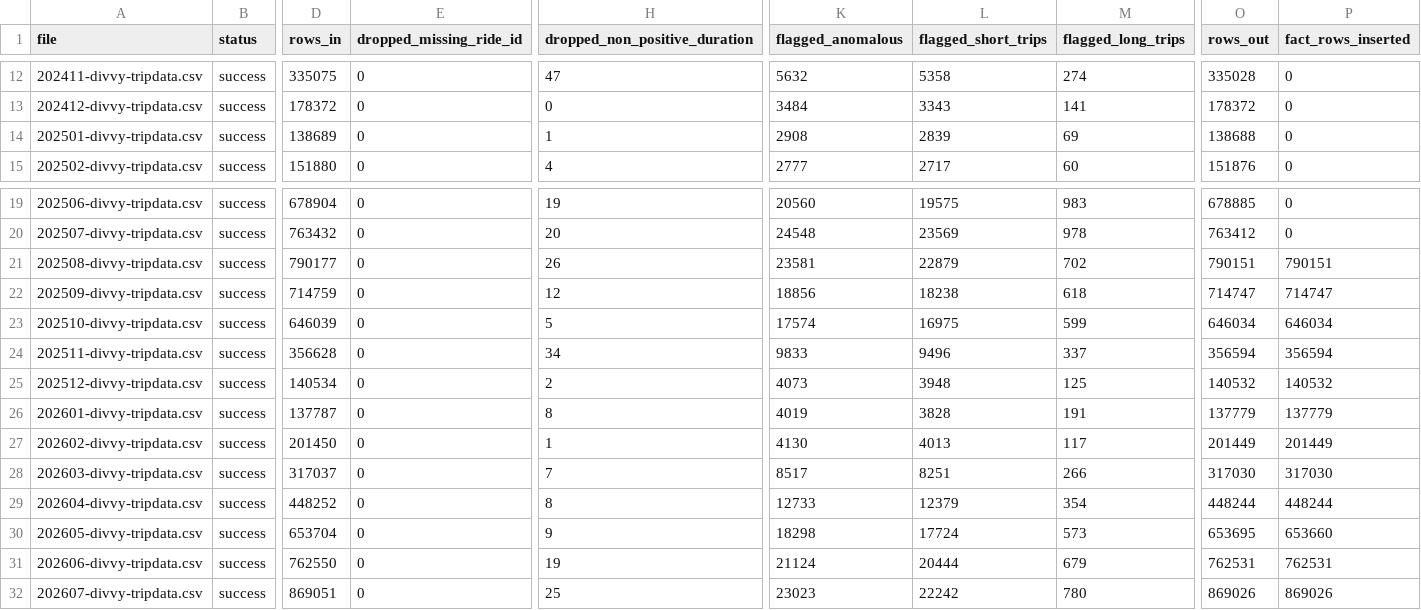
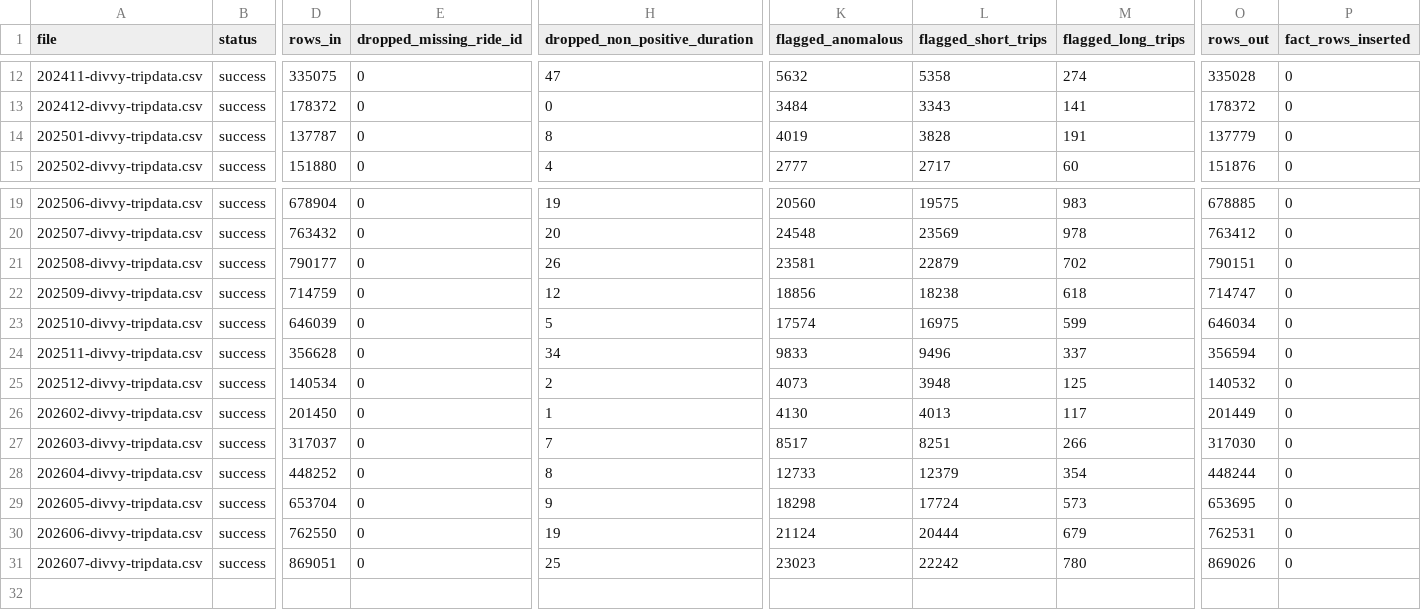
Before and after one commit to shkungulio/comprehensive_divvy_bike_sharing_analytics, a CSV file: reports/etl_reports/etl_data_quality_report.csv, drawn as a sheet; only a part is shown, gaps mark what is left out; removed rows and columns are numbered as before the commit, all else as after; rows hold the shown columns only; the diff names each change by its address in the sheet, - before the commit and + after, or states it on an @@ line.

Commit message:
Run ETL and forecasting pipeline updates
This change refreshes the project after rerunning the full data collection and ETL pipeline. It updates the notebook outputs, ETL logs, and data-quality report to reflect the current 2024-2026 dataset, validates the warehouse load, and adds the generated demand forecasting artifacts (decomposition, ACF/PACF, holdout comparison, forecast, and segment forecast plots). It also updates dependency metadata and local report paths in the project environment.

```diff
--- a/reports/etl_reports/etl_data_quality_report.csv
+++ b/reports/etl_reports/etl_data_quality_report.csv
-D14 (rows_in): 138689
+D14 (rows_in): 137787
-H14 (dropped_non_positive_duration): 1
+H14 (dropped_non_positive_duration): 8
-K14 (flagged_anomalous): 2908
+K14 (flagged_anomalous): 4019
-L14 (flagged_short_trips): 2839
+L14 (flagged_short_trips): 3828
-M14 (flagged_long_trips): 69
+M14 (flagged_long_trips): 191
-O14 (rows_out): 138688
+O14 (rows_out): 137779
-P21 (fact_rows_inserted): 790151
+P21 (fact_rows_inserted): 0
-P22 (fact_rows_inserted): 714747
+P22 (fact_rows_inserted): 0
-P23 (fact_rows_inserted): 646034
+P23 (fact_rows_inserted): 0
-P24 (fact_rows_inserted): 356594
+P24 (fact_rows_inserted): 0
-P25 (fact_rows_inserted): 140532
+P25 (fact_rows_inserted): 0
-row 26: 202601-divvy-tripdata.csv | success | 137787 | 0 | 8 | 4019 | 3828 | 191 | 137779 | 137779
-P26 (fact_rows_inserted): 201449
+P26 (fact_rows_inserted): 0
-P27 (fact_rows_inserted): 317030
+P27 (fact_rows_inserted): 0
-P28 (fact_rows_inserted): 448244
+P28 (fact_rows_inserted): 0
-P29 (fact_rows_inserted): 653660
+P29 (fact_rows_inserted): 0
-P30 (fact_rows_inserted): 762531
+P30 (fact_rows_inserted): 0
-P31 (fact_rows_inserted): 869026
+P31 (fact_rows_inserted): 0
```
Also changed, not shown: 12 other files.
